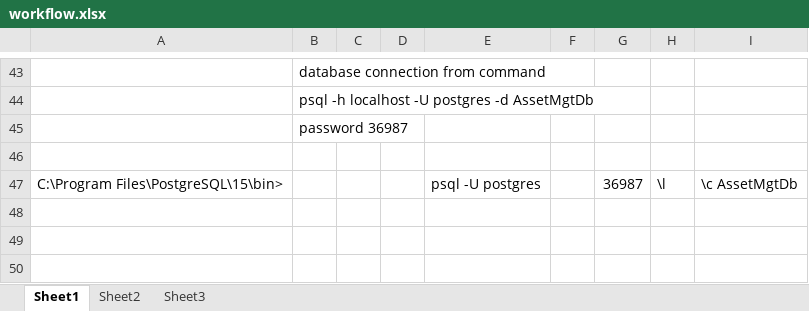
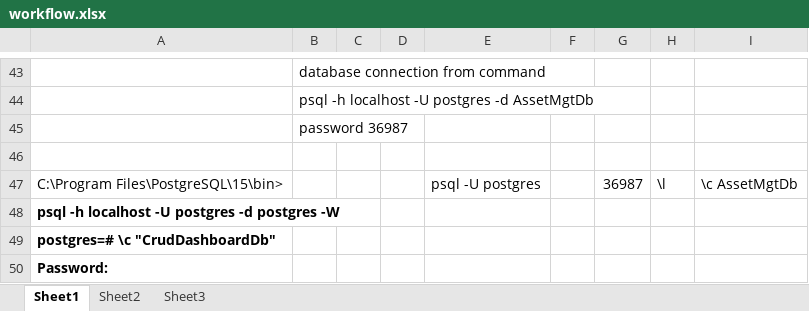
Before and after one commit to sabayohannes/asset-management-system, an Excel workbook: workflow.xlsx, sheet Sheet1, drawn as a sheet; only a part is shown, gaps mark what is left out; values as stored, in another font and other column widths than the file's, no borders; the diff names each change by its address in the sheet, - before the commit and + after, or states it on an @@ line.

```diff
--- a/workflow.xlsx (sheet Sheet1)
+++ b/workflow.xlsx (sheet Sheet1)
+row 48: psql -h localhost -U postgres -d postgres -W
+row 49: postgres=# \c "CrudDashboardDb"
+row 50: Password:
```
Also changed, not shown: 21 other files.
